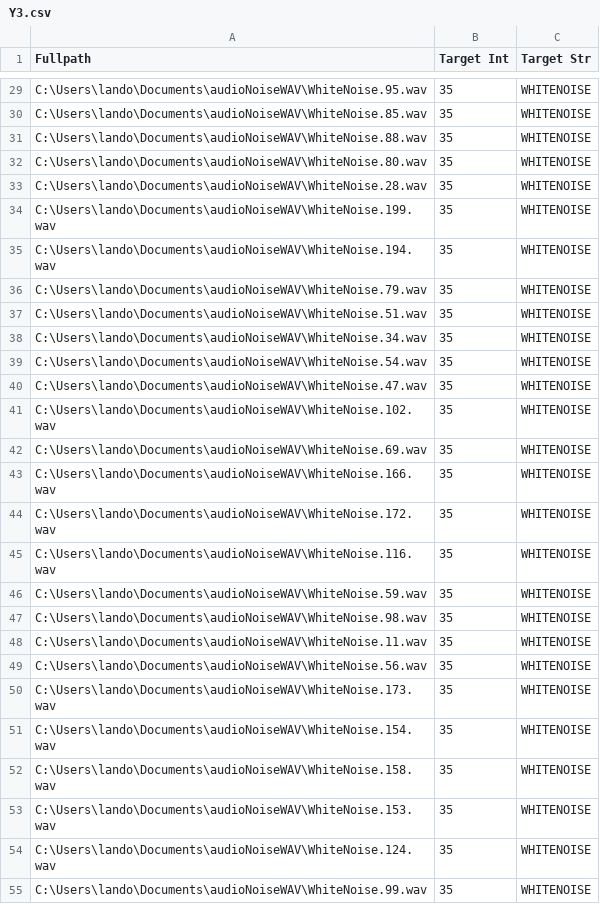
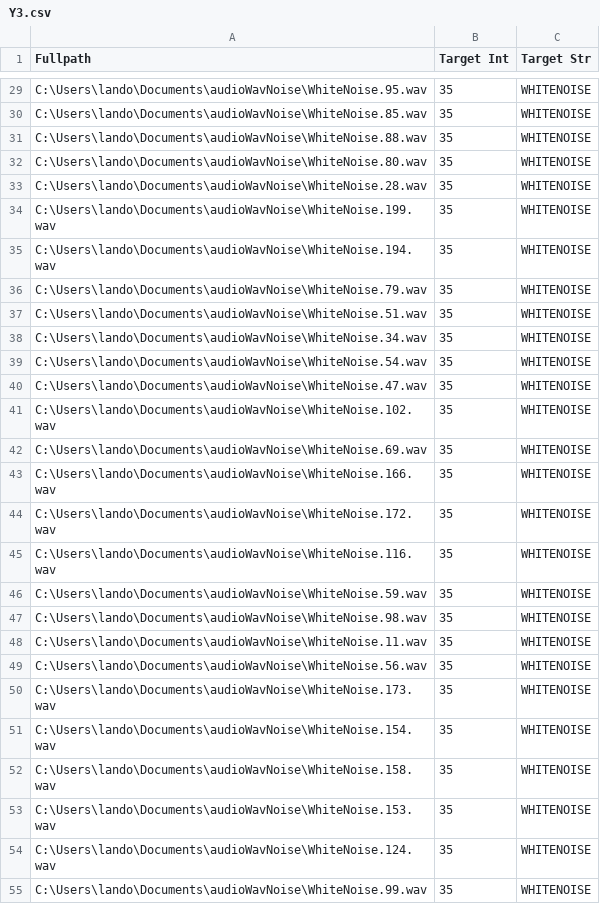
Before and after one commit to landonbuell/MultimodalAudioClassification, a CSV file: InputFiles/Y3.csv, drawn as a sheet; only a part is shown, gaps mark what is left out; the diff covers the shown part only; the diff names each change by its address in the sheet, - before the commit and + after, or states it on an @@ line.

```diff
--- a/InputFiles/Y3.csv
+++ b/InputFiles/Y3.csv
-A29 (Fullpath): C:\Users\lando\Documents\audioNoiseWAV\WhiteNoise.95.wav
+A29 (Fullpath): C:\Users\lando\Documents\audioWavNoise\WhiteNoise.95.wav
-A30 (Fullpath): C:\Users\lando\Documents\audioNoiseWAV\WhiteNoise.85.wav
+A30 (Fullpath): C:\Users\lando\Documents\audioWavNoise\WhiteNoise.85.wav
-A31 (Fullpath): C:\Users\lando\Documents\audioNoiseWAV\WhiteNoise.88.wav
+A31 (Fullpath): C:\Users\lando\Documents\audioWavNoise\WhiteNoise.88.wav
-A32 (Fullpath): C:\Users\lando\Documents\audioNoiseWAV\WhiteNoise.80.wav
+A32 (Fullpath): C:\Users\lando\Documents\audioWavNoise\WhiteNoise.80.wav
-A33 (Fullpath): C:\Users\lando\Documents\audioNoiseWAV\WhiteNoise.28.wav
+A33 (Fullpath): C:\Users\lando\Documents\audioWavNoise\WhiteNoise.28.wav
-A34 (Fullpath): C:\Users\lando\Documents\audioNoiseWAV\WhiteNoise.199.wav
+A34 (Fullpath): C:\Users\lando\Documents\audioWavNoise\WhiteNoise.199.wav
-A35 (Fullpath): C:\Users\lando\Documents\audioNoiseWAV\WhiteNoise.194.wav
+A35 (Fullpath): C:\Users\lando\Documents\audioWavNoise\WhiteNoise.194.wav
-A36 (Fullpath): C:\Users\lando\Documents\audioNoiseWAV\WhiteNoise.79.wav
+A36 (Fullpath): C:\Users\lando\Documents\audioWavNoise\WhiteNoise.79.wav
-A37 (Fullpath): C:\Users\lando\Documents\audioNoiseWAV\WhiteNoise.51.wav
+A37 (Fullpath): C:\Users\lando\Documents\audioWavNoise\WhiteNoise.51.wav
-A38 (Fullpath): C:\Users\lando\Documents\audioNoiseWAV\WhiteNoise.34.wav
+A38 (Fullpath): C:\Users\lando\Documents\audioWavNoise\WhiteNoise.34.wav
-A39 (Fullpath): C:\Users\lando\Documents\audioNoiseWAV\WhiteNoise.54.wav
+A39 (Fullpath): C:\Users\lando\Documents\audioWavNoise\WhiteNoise.54.wav
-A40 (Fullpath): C:\Users\lando\Documents\audioNoiseWAV\WhiteNoise.47.wav
+A40 (Fullpath): C:\Users\lando\Documents\audioWavNoise\WhiteNoise.47.wav
-A41 (Fullpath): C:\Users\lando\Documents\audioNoiseWAV\WhiteNoise.102.wav
+A41 (Fullpath): C:\Users\lando\Documents\audioWavNoise\WhiteNoise.102.wav
-A42 (Fullpath): C:\Users\lando\Documents\audioNoiseWAV\WhiteNoise.69.wav
+A42 (Fullpath): C:\Users\lando\Documents\audioWavNoise\WhiteNoise.69.wav
-A43 (Fullpath): C:\Users\lando\Documents\audioNoiseWAV\WhiteNoise.166.wav
+A43 (Fullpath): C:\Users\lando\Documents\audioWavNoise\WhiteNoise.166.wav
-A44 (Fullpath): C:\Users\lando\Documents\audioNoiseWAV\WhiteNoise.172.wav
+A44 (Fullpath): C:\Users\lando\Documents\audioWavNoise\WhiteNoise.172.wav
-A45 (Fullpath): C:\Users\lando\Documents\audioNoiseWAV\WhiteNoise.116.wav
+A45 (Fullpath): C:\Users\lando\Documents\audioWavNoise\WhiteNoise.116.wav
-A46 (Fullpath): C:\Users\lando\Documents\audioNoiseWAV\WhiteNoise.59.wav
+A46 (Fullpath): C:\Users\lando\Documents\audioWavNoise\WhiteNoise.59.wav
-A47 (Fullpath): C:\Users\lando\Documents\audioNoiseWAV\WhiteNoise.98.wav
+A47 (Fullpath): C:\Users\lando\Documents\audioWavNoise\WhiteNoise.98.wav
-A48 (Fullpath): C:\Users\lando\Documents\audioNoiseWAV\WhiteNoise.11.wav
+A48 (Fullpath): C:\Users\lando\Documents\audioWavNoise\WhiteNoise.11.wav
-A49 (Fullpath): C:\Users\lando\Documents\audioNoiseWAV\WhiteNoise.56.wav
+A49 (Fullpath): C:\Users\lando\Documents\audioWavNoise\WhiteNoise.56.wav
-A50 (Fullpath): C:\Users\lando\Documents\audioNoiseWAV\WhiteNoise.173.wav
+A50 (Fullpath): C:\Users\lando\Documents\audioWavNoise\WhiteNoise.173.wav
-A51 (Fullpath): C:\Users\lando\Documents\audioNoiseWAV\WhiteNoise.154.wav
+A51 (Fullpath): C:\Users\lando\Documents\audioWavNoise\WhiteNoise.154.wav
-A52 (Fullpath): C:\Users\lando\Documents\audioNoiseWAV\WhiteNoise.158.wav
+A52 (Fullpath): C:\Users\lando\Documents\audioWavNoise\WhiteNoise.158.wav
-A53 (Fullpath): C:\Users\lando\Documents\audioNoiseWAV\WhiteNoise.153.wav
+A53 (Fullpath): C:\Users\lando\Documents\audioWavNoise\WhiteNoise.153.wav
-A54 (Fullpath): C:\Users\lando\Documents\audioNoiseWAV\WhiteNoise.124.wav
+A54 (Fullpath): C:\Users\lando\Documents\audioWavNoise\WhiteNoise.124.wav
-A55 (Fullpath): C:\Users\lando\Documents\audioNoiseWAV\WhiteNoise.99.wav
+A55 (Fullpath): C:\Users\lando\Documents\audioWavNoise\WhiteNoise.99.wav
```
Also changed, not shown: 173 edited cells elsewhere in this file, InputFiles/Y1.csv, InputFiles/Y4.csv, 1 other file.
